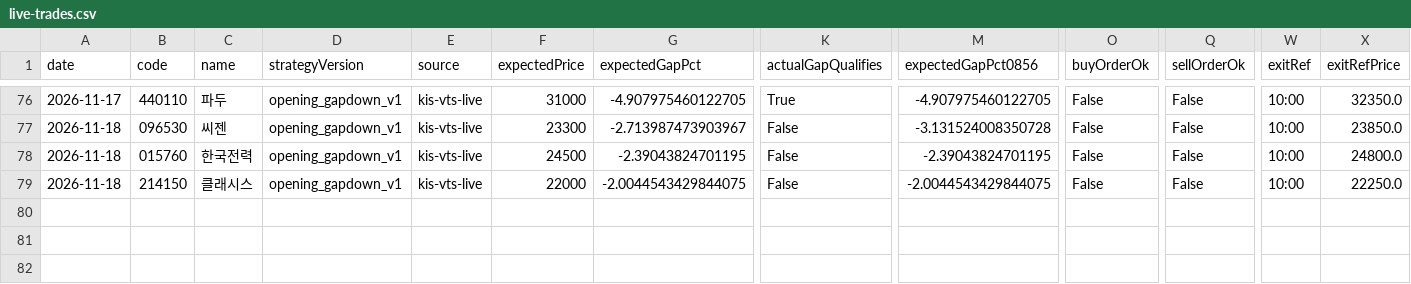
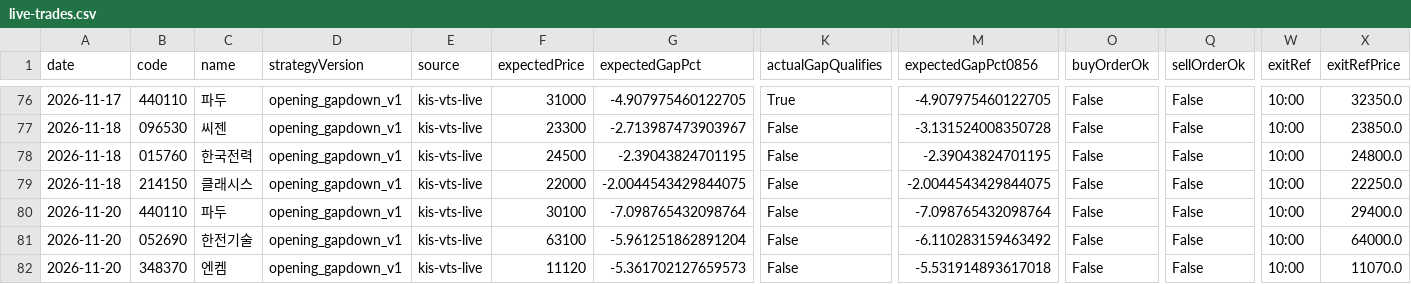
Before and after one commit to jkdevjob/jkquant, a CSV file: data/opening-gapdown-research/live-trades.csv, drawn as a sheet; only a part is shown, gaps mark what is left out; rows hold the shown columns only; the diff names each change by its address in the sheet, - before the commit and + after, or states it on an @@ line.

```diff
--- a/data/opening-gapdown-research/live-trades.csv
+++ b/data/opening-gapdown-research/live-trades.csv
+row 80: 2026-11-20 | 440110 | 파두 | opening_gapdown_v1 | kis-vts-live | 30100 | -7.098765432098764 | False | -7.098765432098764 | False | False | 10:00 | 29400.0
+row 81: 2026-11-20 | 052690 | 한전기술 | opening_gapdown_v1 | kis-vts-live | 63100 | -5.961251862891204 | False | -6.110283159463492 | False | False | 10:00 | 64000.0
+row 82: 2026-11-20 | 348370 | 엔켐 | opening_gapdown_v1 | kis-vts-live | 11120 | -5.361702127659573 | False | -5.531914893617018 | False | False | 10:00 | 11070.0
```
Also changed, not shown: 36 other files.
